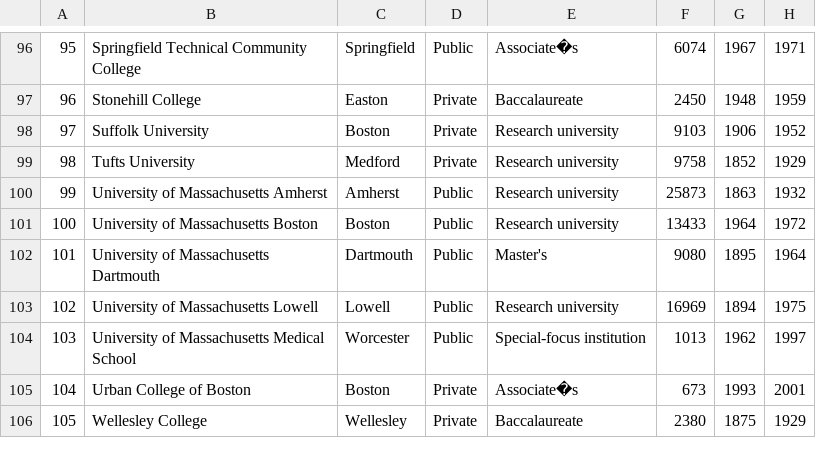
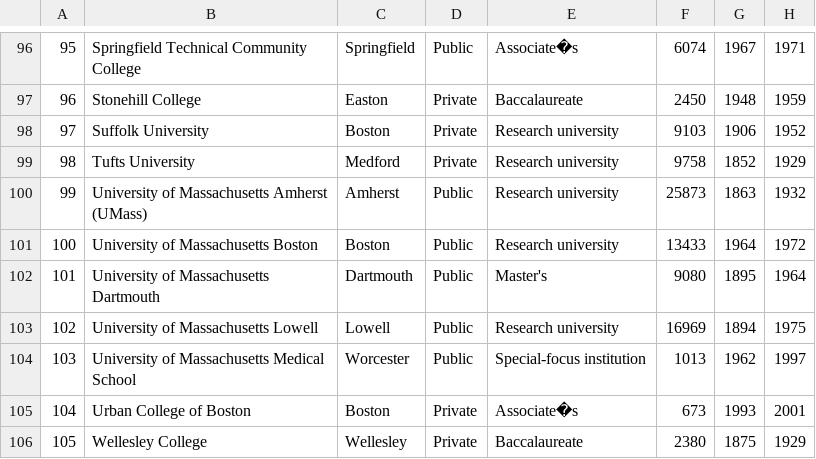
Before and after one commit to fuseumass/dashboard, a CSV file: db/application_autocomplete/colleges.csv, drawn as a sheet; only a part is shown, gaps mark what is left out.

Commit message:
let UMass autocomplete

```diff
--- a/db/application_autocomplete/colleges.csv
+++ b/db/application_autocomplete/colleges.csv
@@ -99,3 +99,3 @@
 98,Tufts University,Medford,Private,Research university,9758,1852,1929
-99,University of Massachusetts Amherst,Amherst,Public,Research university,25873,1863,1932
+99,University of Massachusetts Amherst (UMass),Amherst,Public,Research university,25873,1863,1932
 100,University of Massachusetts Boston,Boston,Public,Research university,13433,1964,1972
```
